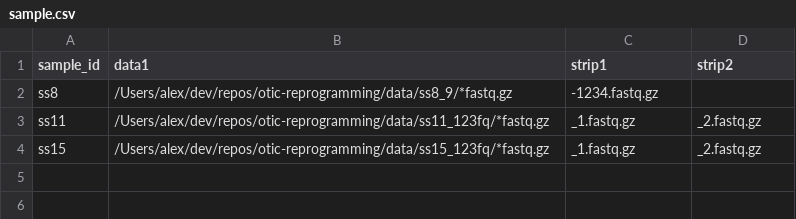
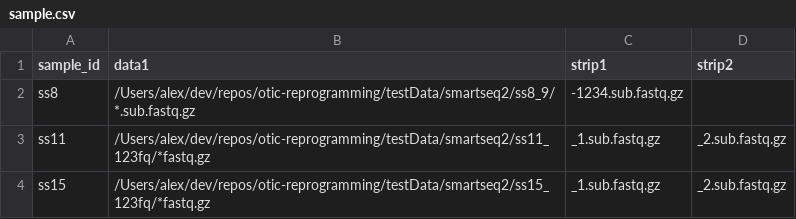
Before and after one commit to alexthiery/otic-reprogramming, a CSV file: workflows/scRNAseq_alignment/sample.csv, drawn as a sheet.

Commit message:
change sample.csv to test data whilst building

```diff
--- a/workflows/scRNAseq_alignment/sample.csv
+++ b/workflows/scRNAseq_alignment/sample.csv
@@ -1,4 +1,4 @@
 sample_id,data1,strip1,strip2
-ss8,/Users/alex/dev/repos/otic-reprogramming/data/ss8_9/*fastq.gz,-1234.fastq.gz,
-ss11,/Users/alex/dev/repos/otic-reprogramming/data/ss11_123fq/*fastq.gz,_1.fastq.gz,_2.fastq.gz
-ss15,/Users/alex/dev/repos/otic-reprogramming/data/ss15_123fq/*fastq.gz,_1.fastq.gz,_2.fastq.gz
+ss8,/Users/alex/dev/repos/otic-reprogramming/testData/smartseq2/ss8_9/*.sub.fastq.gz,-1234.sub.fastq.gz,
+ss11,/Users/alex/dev/repos/otic-reprogramming/testData/smartseq2/ss11_123fq/*fastq.gz,_1.sub.fastq.gz,_2.sub.fastq.gz
+ss15,/Users/alex/dev/repos/otic-reprogramming/testData/smartseq2/ss15_123fq/*fastq.gz,_1.sub.fastq.gz,_2.sub.fastq.gz
```
